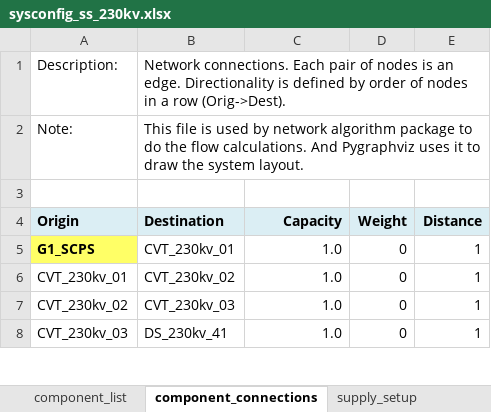
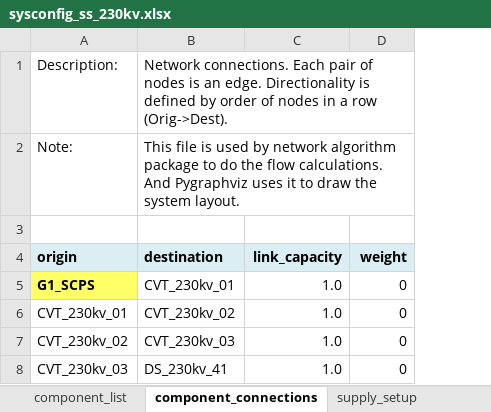
Before and after one commit to GeoscienceAustralia/sira, an Excel workbook: models/substation/sysconfig_ss_230kv.xlsx, sheet component_connections, drawn as a sheet; only a part is shown; values as stored, in another font and other column widths than the file's, no borders; removed rows and columns are numbered as before the commit, all else as after; the diff names each change by its address in the sheet, - before the commit and + after, or states it on an @@ line.

Commit message:
updated parameter names for consistency in <component_connections>, <supply_setup>, <output_setup>

```diff
--- a/models/substation/sysconfig_ss_230kv.xlsx (sheet component_connections)
+++ b/models/substation/sysconfig_ss_230kv.xlsx (sheet component_connections)
-column E, rows 5-8: all 1
-row 4: Origin | Destination | Capacity | Weight | Distance
+row 4: origin | destination | link_capacity | weight
```
Also changed, not shown: sheet output_setup, sheet supply_setup, models/powerstation_coal/sysconfig_pscoal_600MW.xlsx, models/powerstation_coal/sysconfig_pscoal_test_case.xlsx.
